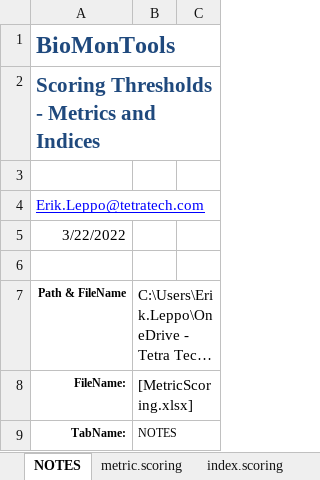
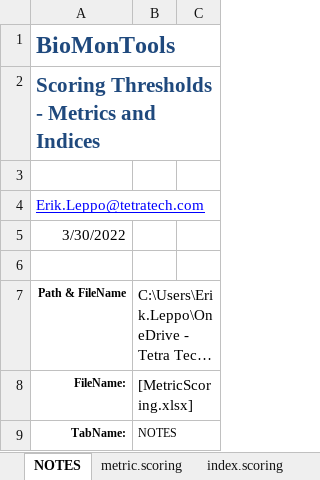
Before and after one commit to leppott/BioMonTools, an Excel workbook: inst/extdata/MetricScoring.xlsx, sheet NOTES, drawn as a sheet; only a part is shown; long unchanged cells end in …; values as stored, in another font and other column widths than the file's, no borders; table styles not drawn; the diff names each change by its address in the sheet, - before the commit and + after, or states it on an @@ line.

```diff
--- a/inst/extdata/MetricScoring.xlsx (sheet NOTES)
+++ b/inst/extdata/MetricScoring.xlsx (sheet NOTES)
-A5: 3/22/2022
+A5: 3/30/2022
```
Also changed, not shown: sheet metric.scoring, inst/extdata/MetricNames.xlsx, 5 other files.
